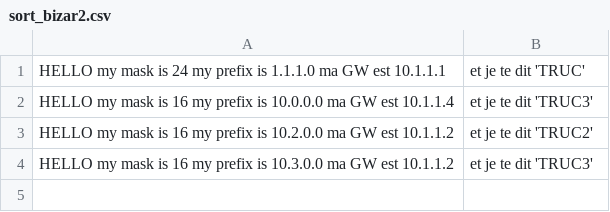
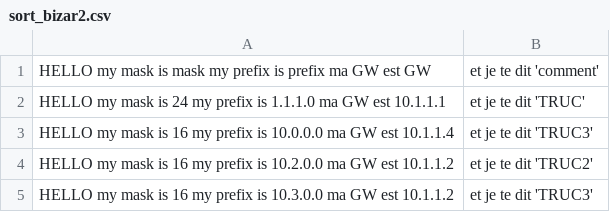
Before and after one commit to ccie16798/subnettools, a CSV file: regtest/ref/sort_bizar2.csv, drawn as a sheet; the diff names each change by its address in the sheet, - before the commit and + after, or states it on an @@ line.

Commit message:
[REGTEST] change sort, print to print header
Signed-off-by: Etienne Basset <etienne.basset@ensta.org>

```diff
--- a/regtest/ref/sort_bizar2.csv
+++ b/regtest/ref/sort_bizar2.csv
+row 1: HELLO my mask is mask my prefix is prefix ma GW est GW | et je te dit 'comment'
```
Also changed, not shown: regtest/res/sort_bizar2.csv, 56 other files.
